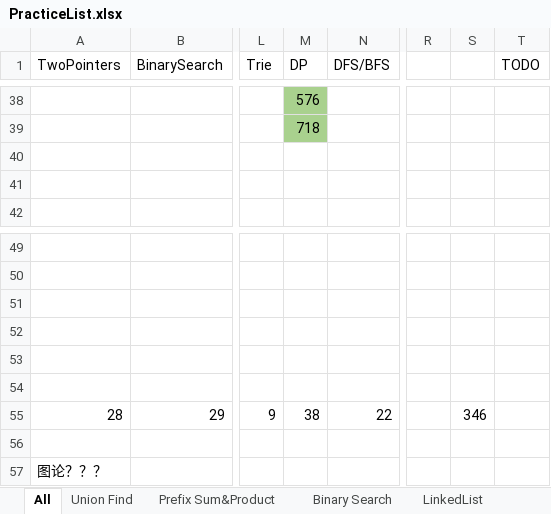
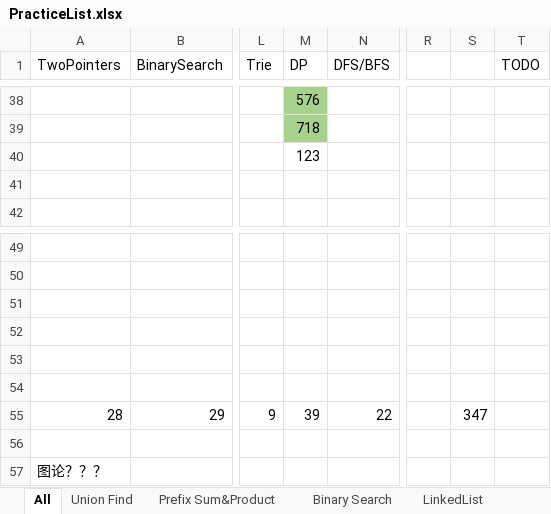
Before and after one commit to LiXieLabs/codingpractice, an Excel workbook: PracticeList.xlsx, sheet All, drawn as a sheet; only a part is shown, gaps mark what is left out; values as stored, in another font and other column widths than the file's, no borders; the diff names each change by its address in the sheet, - before the commit and + after, or states it on an @@ line.

```diff
--- a/PracticeList.xlsx (sheet All)
+++ b/PracticeList.xlsx (sheet All)
-M40 (DP): (empty)
+M40 (DP): 123
-M55 (DP): 38
+M55 (DP): 39
-S55: 346
+S55: 347
```
Also changed, not shown: sheet DP, 1 other file.
